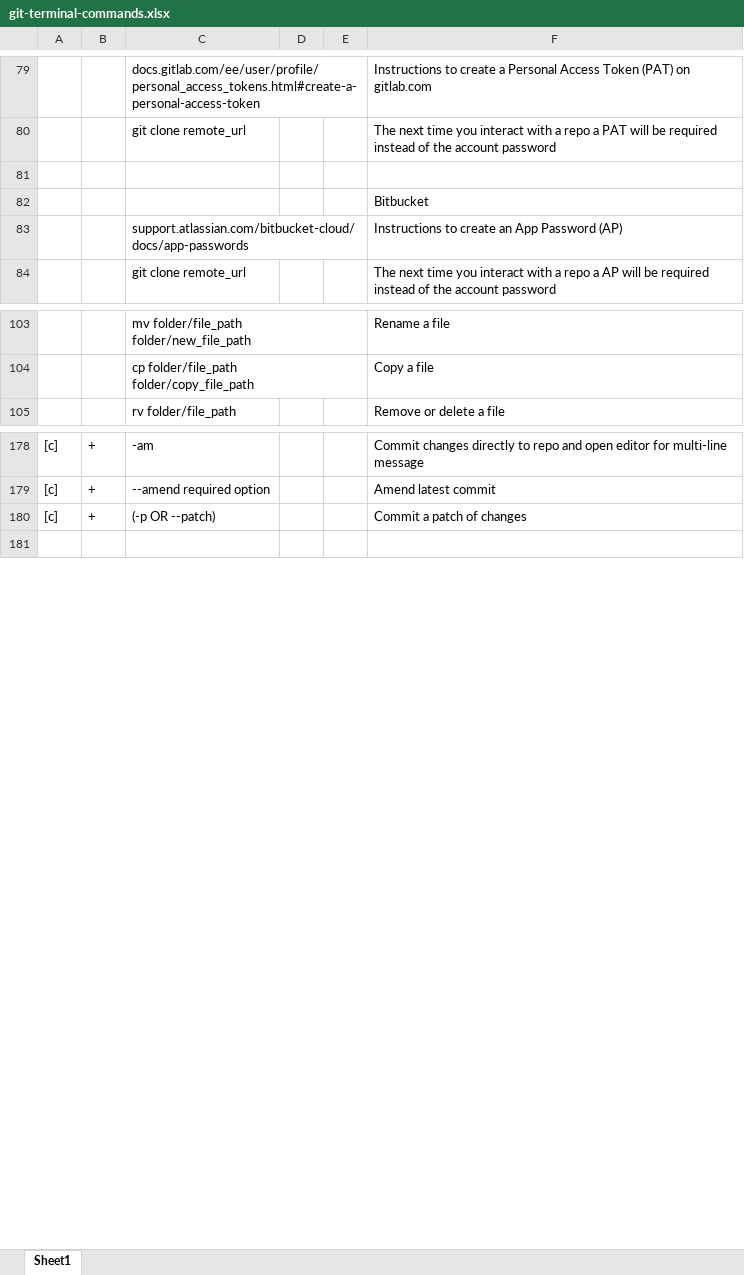
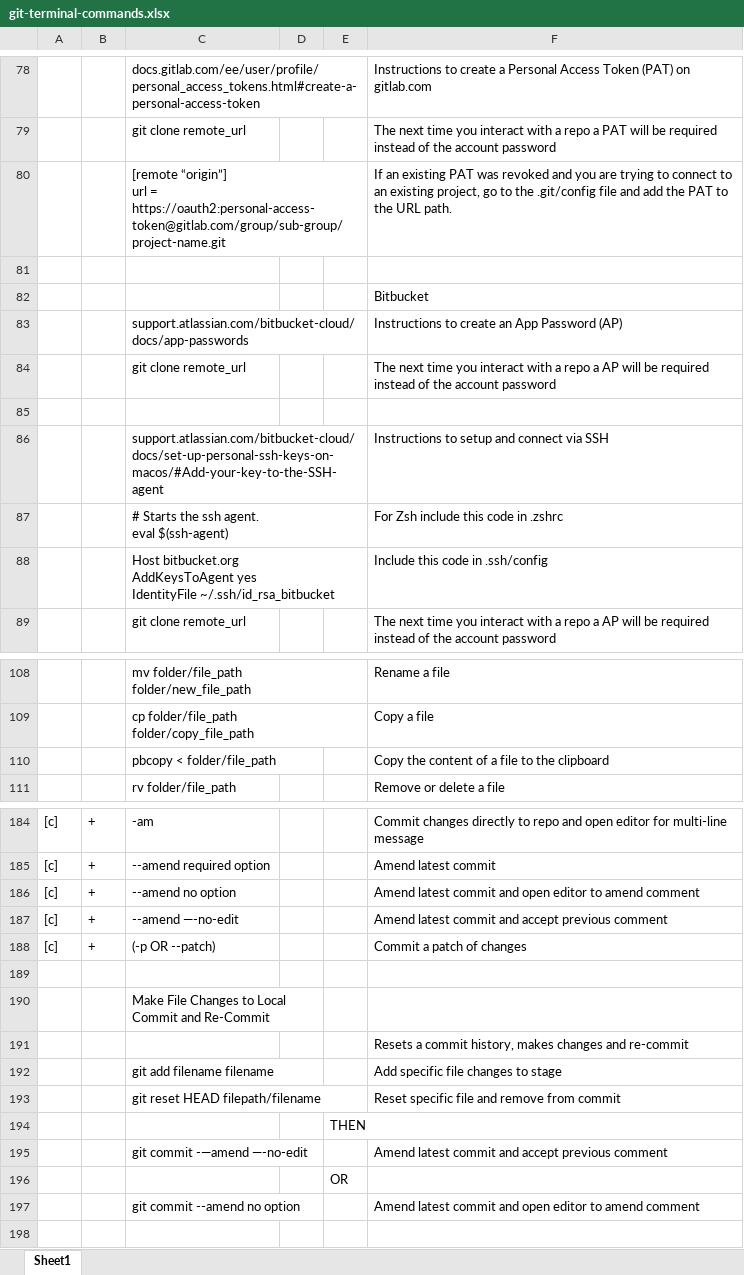
Before and after one commit to BigSteveLittle/git-keyboard-shortcuts, an Excel workbook: git-terminal-commands.xlsx, sheet Sheet1, drawn as a sheet; only a part is shown, gaps mark what is left out; values as stored, in another font and other column widths than the file's, no cell formats; ↵ is a line break in a cell; the diff covers the shown part only; the diff names each change by its address in the sheet, - before the commit and + after, or states it on an @@ line.

Commit message:
Updates the .xlsx and .ods Files

```diff
--- a/git-terminal-commands.xlsx (sheet Sheet1)
+++ b/git-terminal-commands.xlsx (sheet Sheet1)
+row 80:  |  | [remote “origin”] ↵ url = https://oauth2:personal-access-token@gitlab.com/group/sub-group/project-name.git |  |  | If an existing PAT was revoked and you are trying to connect to an existing project, go to the .git/config file and add the PAT to the URL path.
+row 84:  |  | git clone remote_url |  |  | The next time you interact with a repo a AP will be required instead of the account password
+row 85: (empty)
+row 86:  |  | support.atlassian.com/bitbucket-cloud/docs/set-up-personal-ssh-keys-on-macos/#Add-your-key-to-the-SSH-agent |  |  | Instructions to setup and connect via SSH
+row 87:  |  | # Starts the ssh agent. ↵ eval $(ssh-agent) |  |  | For Zsh include this code in .zshrc
+row 88:  |  | Host bitbucket.org ↵ AddKeysToAgent yes ↵ IdentityFile ~/.ssh/id_rsa_bitbucket |  |  | Include this code in .ssh/config
+row 110:  |  | pbcopy < folder/file_path |  |  | Copy the content of a file to the clipboard
+row 186: [c] | + | --amend no option |  |  | Amend latest commit and open editor to amend comment
+row 187: [c] | + | --amend —-no-edit |  |  | Amend latest commit and accept previous comment
+row 189: (empty)
+row 190:  |  | Make File Changes to Local Commit and Re-Commit
+row 191:  |  |  |  |  | Resets a commit history, makes changes and re-commit
+row 192:  |  | git add filename filename |  |  | Add specific file changes to stage
+row 193:  |  | git reset HEAD filepath/filename |  |  | Reset specific file and remove from commit
+row 194:  |  |  |  | THEN
+row 195:  |  | git commit -—amend —-no-edit |  |  | Amend latest commit and accept previous comment
+row 196:  |  |  |  | OR
+row 197:  |  | git commit --amend no option |  |  | Amend latest commit and open editor to amend comment
```
Also changed, not shown: 5 added rows, 5 removed rows and 9 edited cells elsewhere in this sheet, cell formats, 1 other file.
